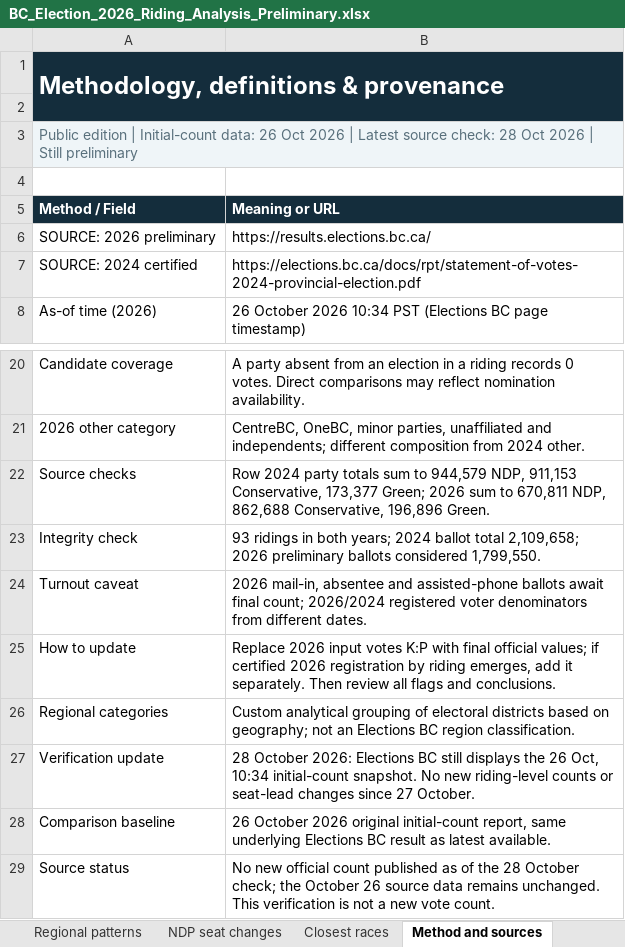
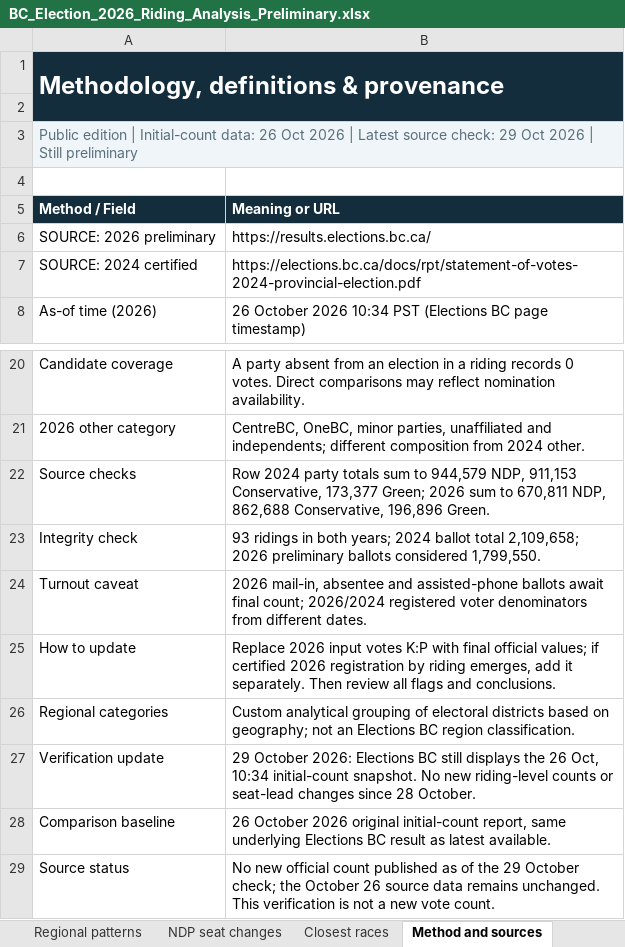
Before and after one commit to irnewlands/sukhisahota-website, an Excel workbook: client/public/election-data/BC_Election_2026_Riding_Analysis_Preliminary.xlsx, sheet Method and sources, drawn as a sheet; only a part is shown, gaps mark what is left out; values as stored, in another font and other column widths than the file's, no borders; the diff names each change by its address in the sheet, - before the commit and + after, or states it on an @@ line.

Commit message:
Verify unchanged preliminary BC election results — Oct 29

```diff
--- a/client/public/election-data/BC_Election_2026_Riding_Analysis_Preliminary.xlsx (sheet Method and sources)
+++ b/client/public/election-data/BC_Election_2026_Riding_Analysis_Preliminary.xlsx (sheet Method and sources)
-A3 (Method / Field): …source check: 28 Oct 2026…
+A3 (Method / Field): …source check: 29 Oct 2026…
-B27 (Meaning or URL): 28 October 2026: Elections BC still displays the 26 Oct, 10:34 initial-count snapshot. No new riding-level counts or seat-lead changes since 27 October.
+B27 (Meaning or URL): 29 October 2026: Elections BC still displays the 26 Oct, 10:34 initial-count snapshot. No new riding-level counts or seat-lead changes since 28 October.
-B29 (Meaning or URL): …of the 28 October check;…
+B29 (Meaning or URL): …of the 29 October check;…
```
Also changed, not shown: sheet Since last snapshot, sheet Executive dashboard, 2 other files.
